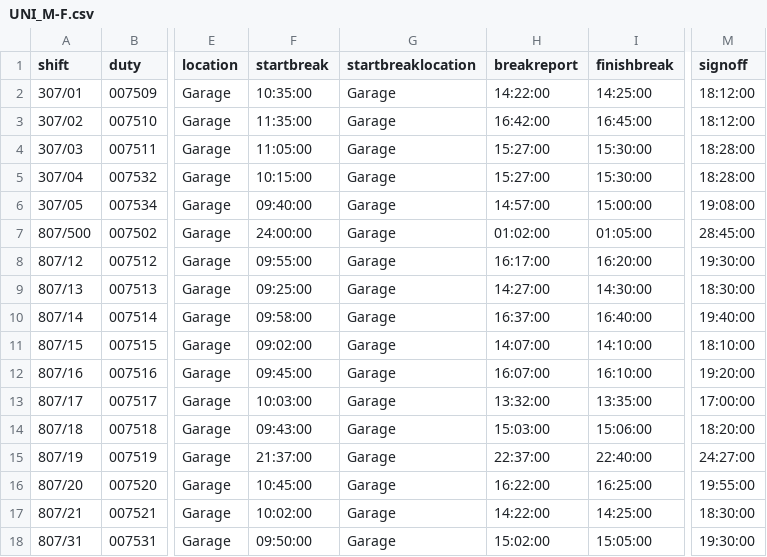
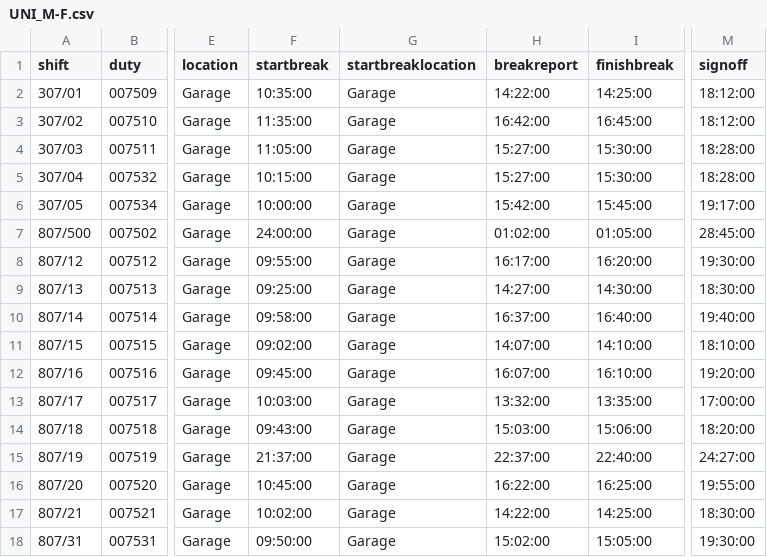
Before and after one commit to robertf670/spdrivercalendar, a CSV file: assets/UNI_M-F.csv, drawn as a sheet; only a part is shown, gaps mark what is left out; the diff names each change by its address in the sheet, - before the commit and + after, or states it on an @@ line.

Commit message:
Version 2.15.19: Updated times for Universal Duty 307/05

```diff
--- a/assets/UNI_M-F.csv
+++ b/assets/UNI_M-F.csv
-F6 (startbreak): 09:40:00
+F6 (startbreak): 10:00:00
-H6 (breakreport): 14:57:00
+H6 (breakreport): 15:42:00
-I6 (finishbreak): 15:00:00
+I6 (finishbreak): 15:45:00
-M6 (signoff): 19:08:00
+M6 (signoff): 19:17:00
```
Also changed, not shown: 2 other files.
